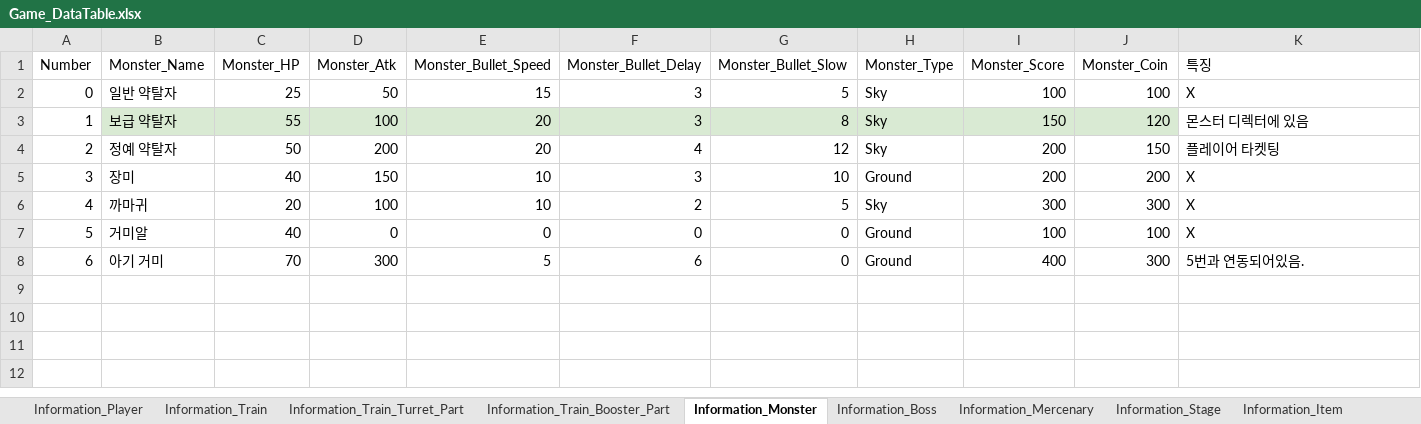
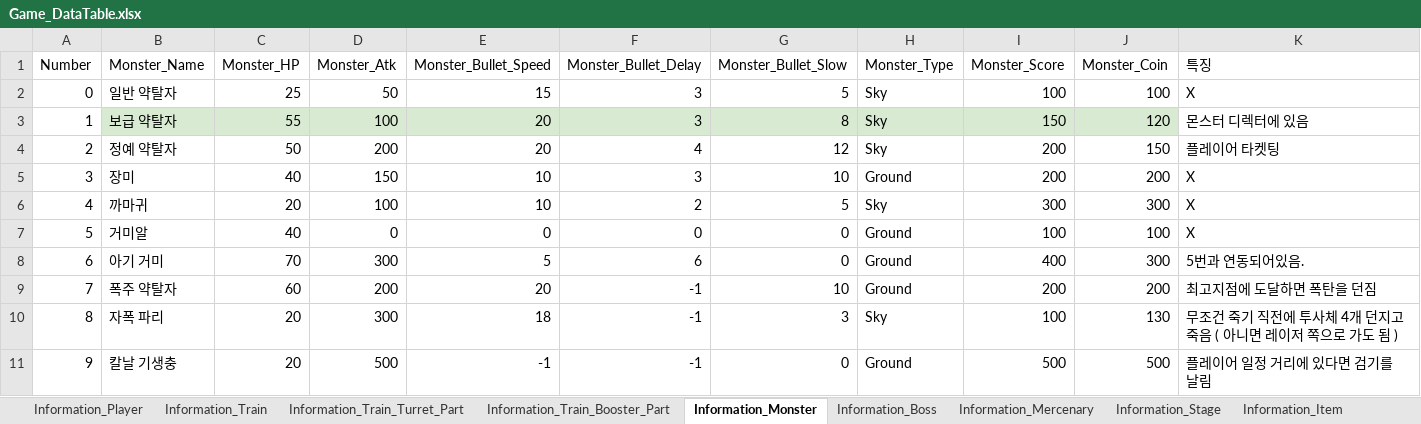
Before and after one commit to kmk5844/NiarT_Pro, an Excel workbook: Train/Assets/_Data_Game/Game_DataTable.xlsx, sheet Information_Monster, drawn as a sheet; values as stored, in another font and other column widths than the file's, no borders; charts and pictures not drawn; the diff names each change by its address in the sheet, - before the commit and + after, or states it on an @@ line.

```diff
--- a/Train/Assets/_Data_Game/Game_DataTable.xlsx (sheet Information_Monster)
+++ b/Train/Assets/_Data_Game/Game_DataTable.xlsx (sheet Information_Monster)
+row 9: 7 | 폭주 약탈자 | 60 | 200 | 20 | -1 | 10 | Ground | 200 | 200 | 최고지점에 도달하면 폭탄을 던짐
+row 10: 8 | 자폭 파리 | 20 | 300 | 18 | -1 | 3 | Sky | 100 | 130 | 무조건 죽기 직전에 투사체 4개 던지고 죽음 ( 아니면 레이저 쪽으로 가도 됨 )
+row 11: 9 | 칼날 기생충 | 20 | 500 | -1 | -1 | 0 | Ground | 500 | 500 | 플레이어 일정 거리에 있다면 검기를 날림
```
Also changed, not shown: sheet Information_Boss, 44 other files.
